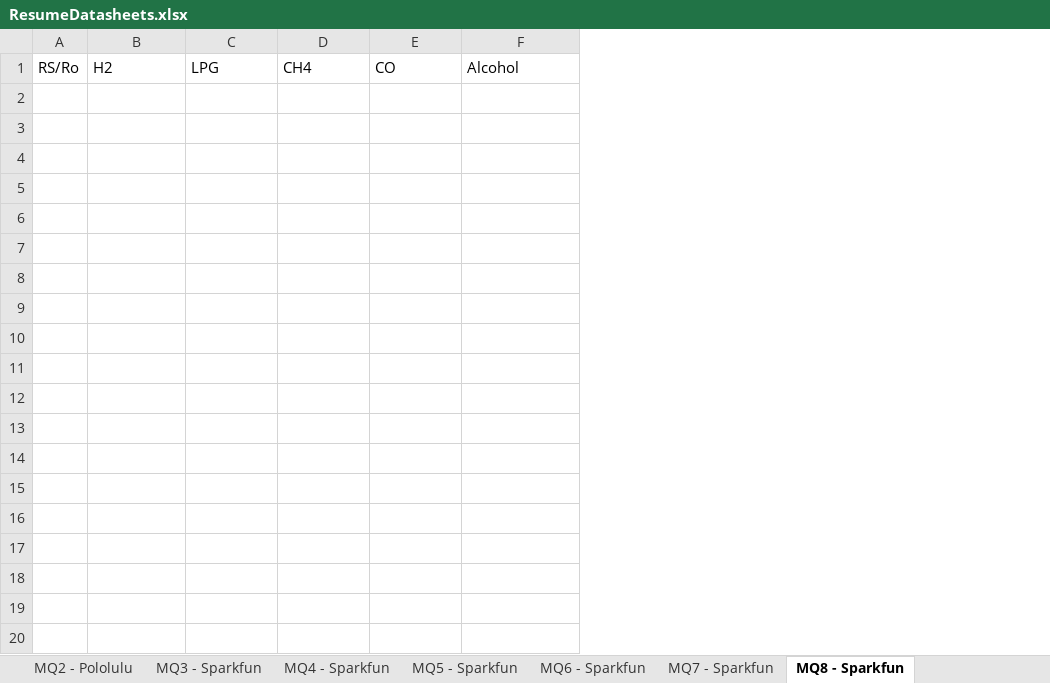
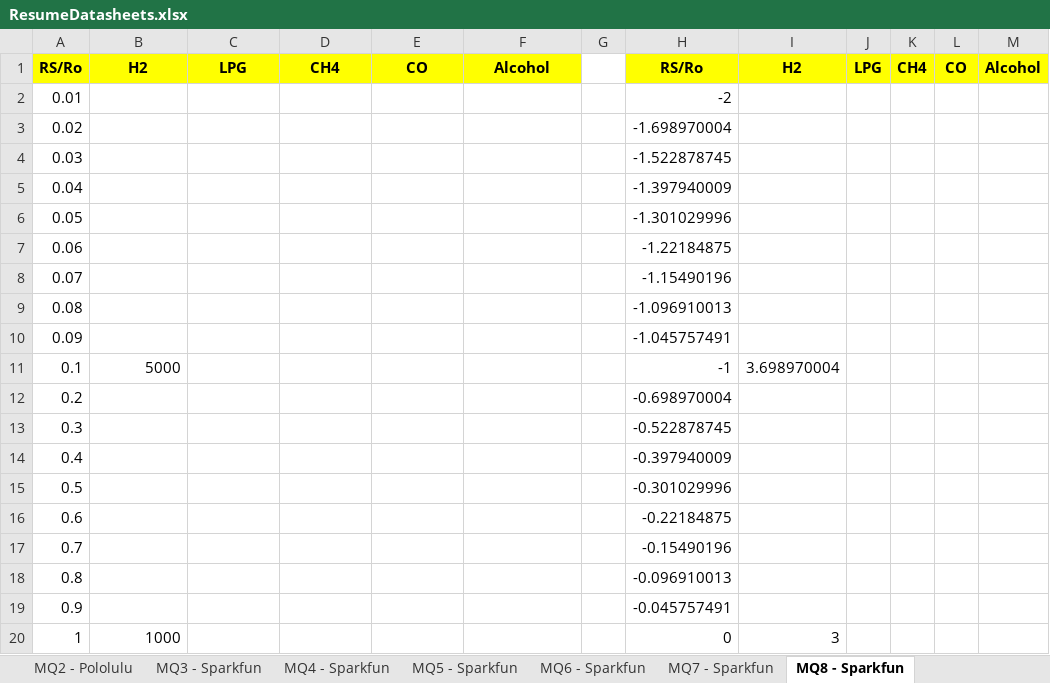
Before and after one commit to miguel5612/MQSensorsLib, an Excel workbook: Internal design documents/ResumeDatasheets.xlsx, sheet MQ8 - Sparkfun, drawn as a sheet; only a part is shown; values as stored, in another font and other column widths than the file's, no borders; removed rows and columns are numbered as before the commit, all else as after; the diff covers the shown part only; the diff names each change by its address in the sheet, - before the commit and + after, or states it on an @@ line.

```diff
--- a/Internal design documents/ResumeDatasheets.xlsx (sheet MQ8 - Sparkfun)
+++ b/Internal design documents/ResumeDatasheets.xlsx (sheet MQ8 - Sparkfun)
-column A, row 1: RS/Ro
+column A, row 1: RS/Ro
+column G, empty
+column H, row 1: RS/Ro
+column I, row 1: H2
+column J, row 1: LPG
+column K, row 1: CH4
+column L, row 1: CO
+column M, row 1: Alcohol
@@ B1:F1 fill: none → #FFFF00, bold: off → on, alignment: left → center @@
+row 2: 0.01 |  |  |  |  |  |  | -2
+row 3: 0.02 |  |  |  |  |  |  | -1.698970004
+row 4: 0.03 |  |  |  |  |  |  | -1.522878745
+row 5: 0.04 |  |  |  |  |  |  | -1.397940009
+row 6: 0.05 |  |  |  |  |  |  | -1.301029996
+row 7: 0.06 |  |  |  |  |  |  | -1.22184875
+row 8: 0.07 |  |  |  |  |  |  | -1.15490196
+row 9: 0.08 |  |  |  |  |  |  | -1.096910013
+row 10: 0.09 |  |  |  |  |  |  | -1.045757491
+row 11: 0.1 | 5000 |  |  |  |  |  | -1 | 3.698970004
+row 12: 0.2 |  |  |  |  |  |  | -0.698970004
+row 13: 0.3 |  |  |  |  |  |  | -0.522878745
+row 14: 0.4 |  |  |  |  |  |  | -0.397940009
+row 15: 0.5 |  |  |  |  |  |  | -0.301029996
+row 16: 0.6 |  |  |  |  |  |  | -0.22184875
+row 17: 0.7 |  |  |  |  |  |  | -0.15490196
+row 18: 0.8 |  |  |  |  |  |  | -0.096910013
+row 19: 0.9 |  |  |  |  |  |  | -0.045757491
+row 20: 1 | 1000 |  |  |  |  |  | 0 | 3
```
Also changed, not shown: 18 added rows elsewhere in this sheet, sheet MQ7 - Sparkfun, sheet MQ3 - Sparkfun, sheet MQ135 - HANWEI, sheet MQ2 - Pololulu, sheet MQ6 - Sparkfun, sheet MQ5 - Sparkfun, 5 more sheets, charts or pictures.
